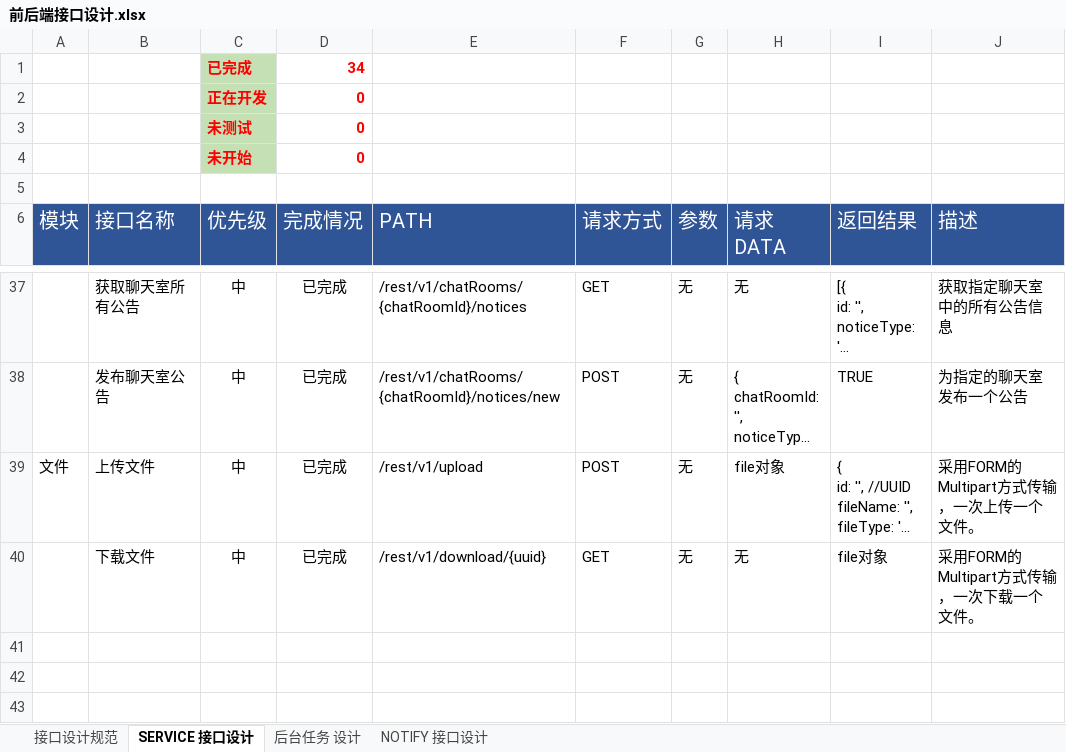
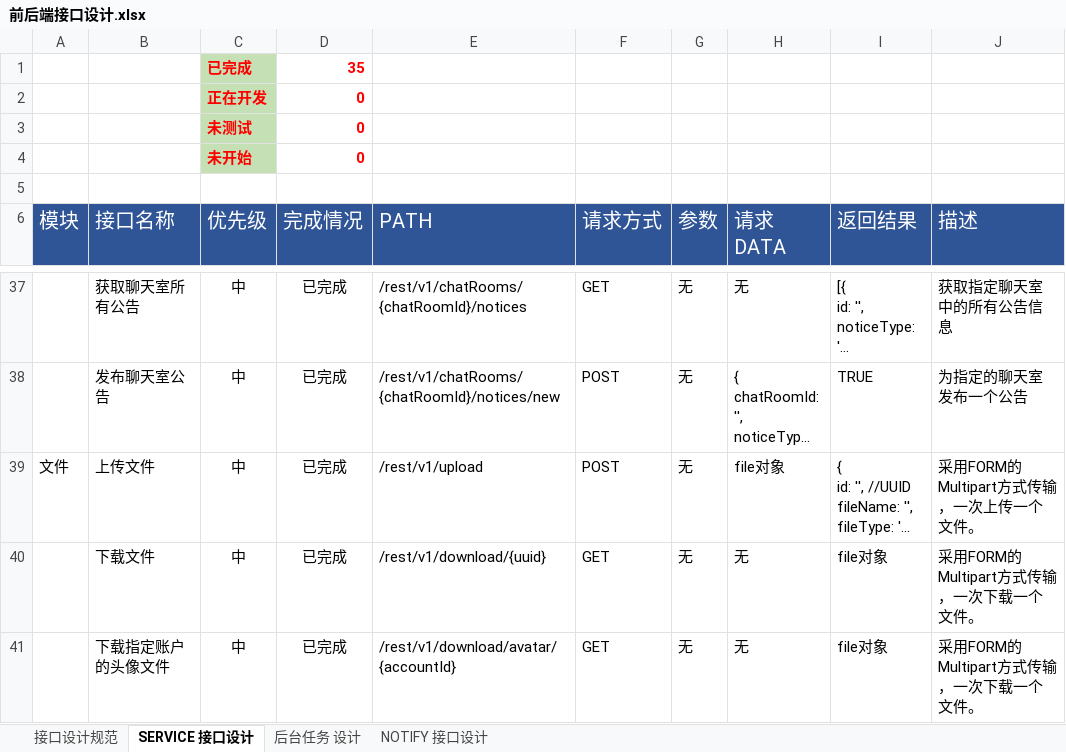
Before and after one commit to FS-FriendShip/EIIM, an Excel workbook: design/前后端接口设计.xlsx, sheet SERVICE 接口设计, drawn as a sheet; only a part is shown, gaps mark what is left out; long unchanged cells end in …; values as stored, in another font and other column widths than the file's, no borders; the diff names each change by its address in the sheet, - before the commit and + after, or states it on an @@ line.

```diff
--- a/design/前后端接口设计.xlsx (sheet SERVICE 接口设计)
+++ b/design/前后端接口设计.xlsx (sheet SERVICE 接口设计)
-D1 (完成情况): 34
+D1 (完成情况): 35
+row 41:  | 下载指定账户的头像文件 | 中 | 已完成 | /rest/v1/download/avatar/{accountId} | GET | 无 | 无 | file对象 | 采用FORM的Multipart方式传输，一次下载一个文件。
```
Also changed, not shown: 3 other files.
